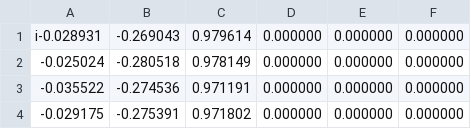
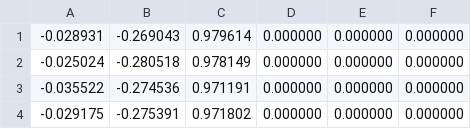
Before and after one commit to terryzbai/COMP6733_Project, a CSV file: data/tb_02_013.csv, drawn as a sheet; only a part is shown.

```diff
--- a/data/tb_02_013.csv
+++ b/data/tb_02_013.csv
@@ -1,2 +1,2 @@
-i-0.028931,-0.269043,0.979614,0.000000,0.000000,0.000000
+-0.028931,-0.269043,0.979614,0.000000,0.000000,0.000000
 -0.025024,-0.280518,0.978149,0.000000,0.000000,0.000000
```
Also changed, not shown: 1 other file.
